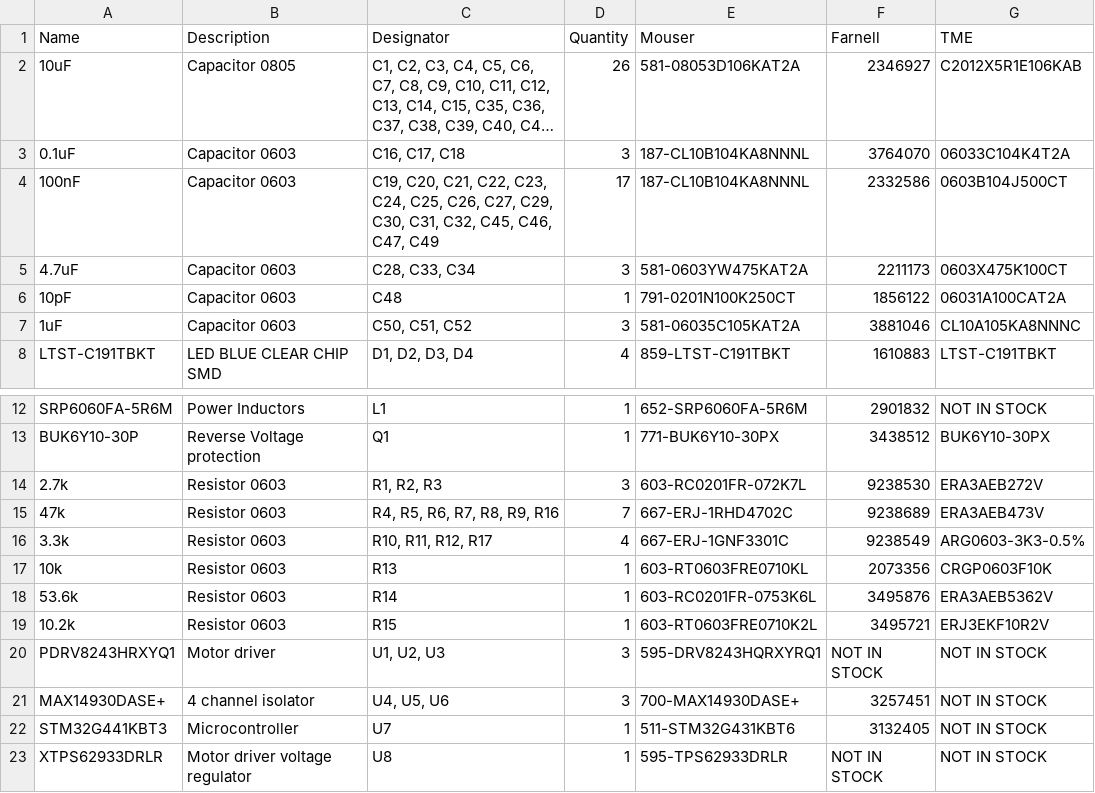
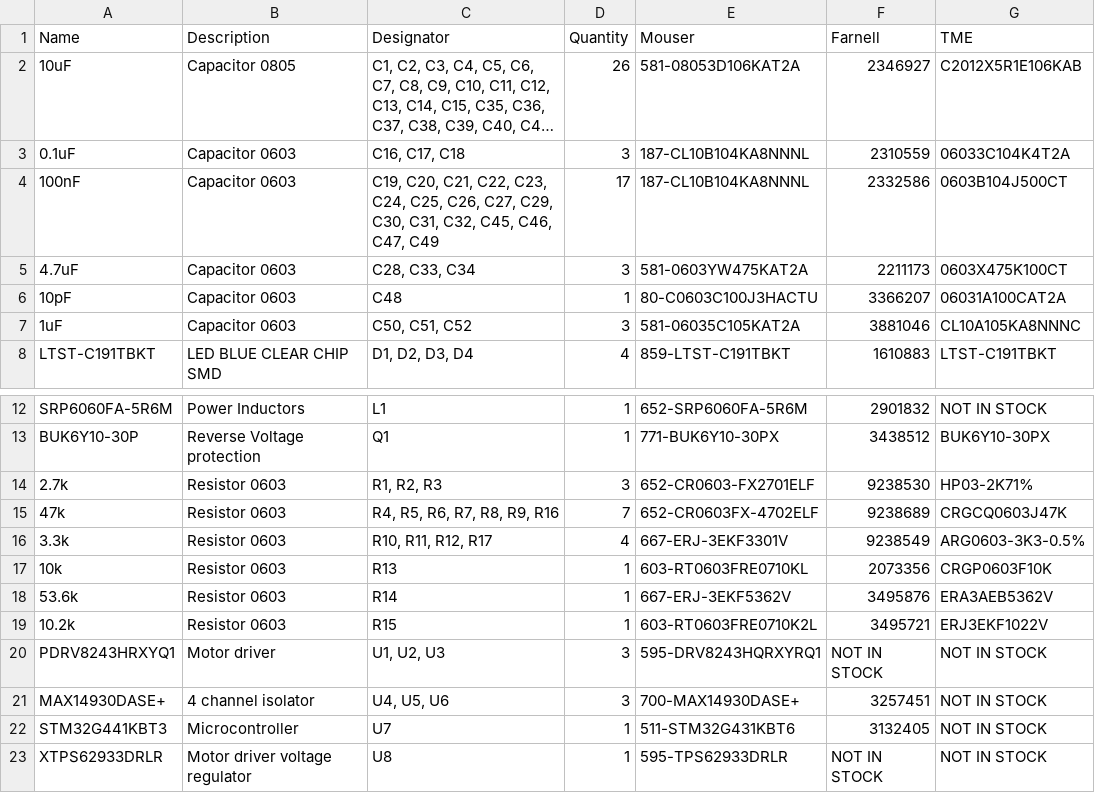
Before and after one commit to ut-robotics/picr22-team-kivipallur-jurto, a TSV file: electronics/Mainbord_BOM/Kivipallur_BOM.tsv, drawn as a sheet; only a part is shown, gaps mark what is left out; long unchanged cells end in …; the diff names each change by its address in the sheet, - before the commit and + after, or states it on an @@ line.

```diff
--- a/electronics/Mainbord_BOM/Kivipallur_BOM.tsv
+++ b/electronics/Mainbord_BOM/Kivipallur_BOM.tsv
-F3 (Farnell): 3764070
+F3 (Farnell): 2310559
-E6 (Mouser): 791-0201N100K250CT
+E6 (Mouser): 80-C0603C100J3HACTU
-F6 (Farnell): 1856122
+F6 (Farnell): 3366207
-E14 (Mouser): 603-RC0201FR-072K7L
+E14 (Mouser): 652-CR0603-FX2701ELF
-G14 (TME): ERA3AEB272V
+G14 (TME): HP03-2K71%
-E15 (Mouser): 667-ERJ-1RHD4702C
+E15 (Mouser): 652-CR0603FX-4702ELF
-G15 (TME): ERA3AEB473V
+G15 (TME): CRGCQ0603J47K
-E16 (Mouser): 667-ERJ-1GNF3301C
+E16 (Mouser): 667-ERJ-3EKF3301V
-E18 (Mouser): 603-RC0201FR-0753K6L
+E18 (Mouser): 667-ERJ-3EKF5362V
-G19 (TME): ERJ3EKF10R2V
+G19 (TME): ERJ3EKF1022V
```
Also changed, not shown: 1 other file.
